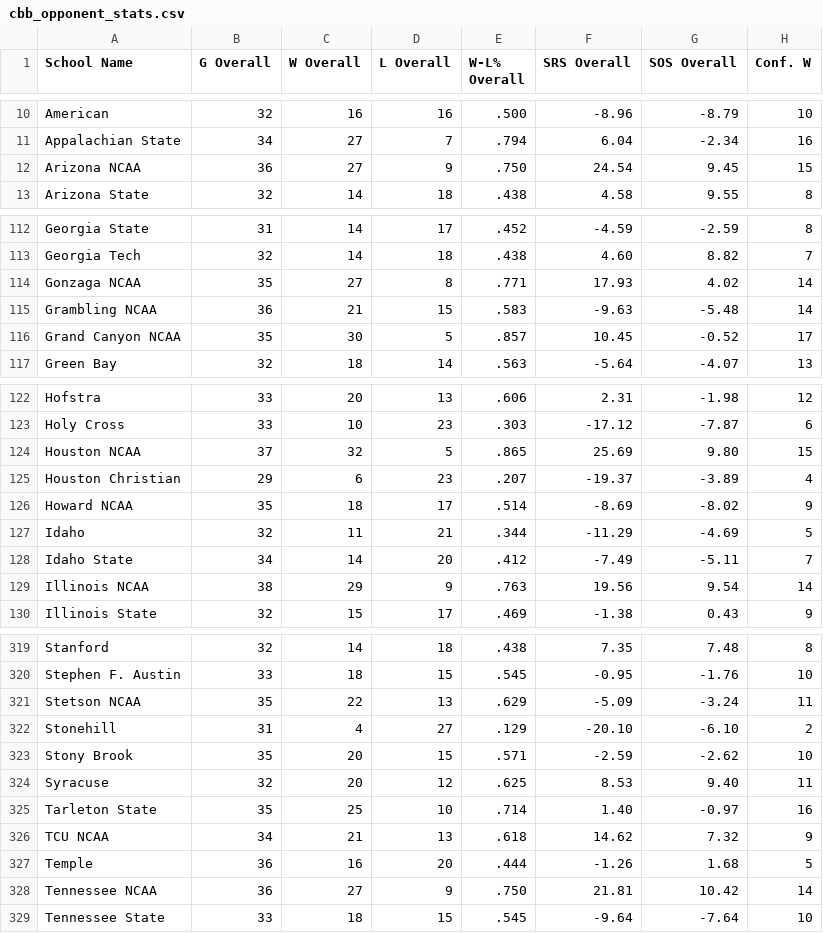
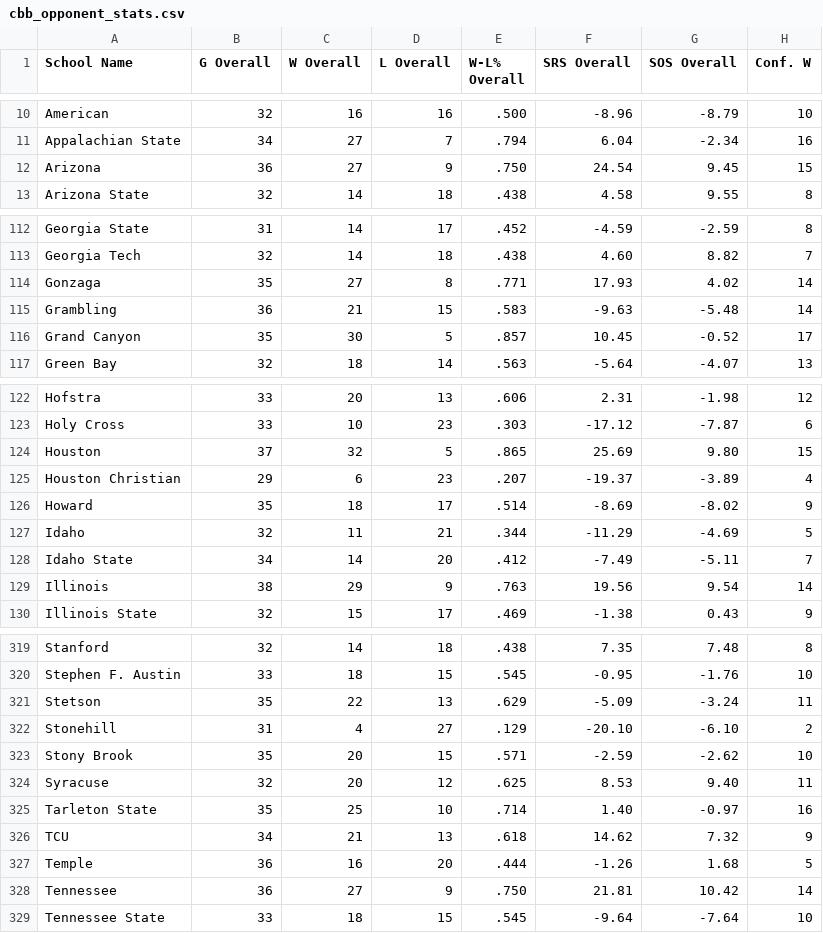
Before and after one commit to johnburton0517/CBB_Score_Predictor, a CSV file: cbb_opponent_stats.csv, drawn as a sheet; only a part is shown, gaps mark what is left out; the diff covers the shown part only; the diff names each change by its address in the sheet, - before the commit and + after, or states it on an @@ line.

```diff
--- a/cbb_opponent_stats.csv
+++ b/cbb_opponent_stats.csv
-A12 (School Name): Arizona NCAA
+A12 (School Name): Arizona
-A114 (School Name): Gonzaga NCAA
+A114 (School Name): Gonzaga
-A115 (School Name): Grambling NCAA
+A115 (School Name): Grambling
-A116 (School Name): Grand Canyon NCAA
+A116 (School Name): Grand Canyon
-A124 (School Name): Houston NCAA
+A124 (School Name): Houston
-A126 (School Name): Howard NCAA
+A126 (School Name): Howard
-A129 (School Name): Illinois NCAA
+A129 (School Name): Illinois
-A321 (School Name): Stetson NCAA
+A321 (School Name): Stetson
-A326 (School Name): TCU NCAA
+A326 (School Name): TCU
-A328 (School Name): Tennessee NCAA
+A328 (School Name): Tennessee
```
Also changed, not shown: 58 edited cells elsewhere in this file, cbb_advanced_stats.csv, 1 other file.
